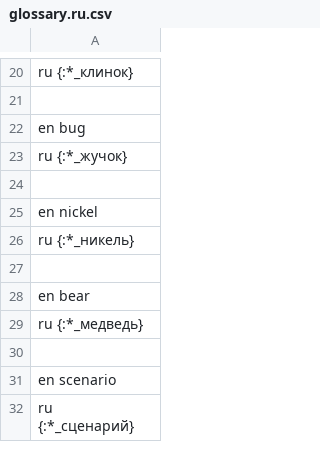
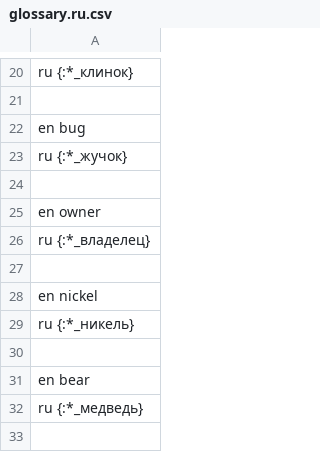
Before and after one commit to threelittlemonkeys/morphological-realization, a CSV file: data/glossary.ru.csv, drawn as a sheet; only a part is shown, gaps mark what is left out; the shorter side is filled out with more unchanged rows.

```diff
--- a/data/glossary.ru.csv
+++ b/data/glossary.ru.csv
@@ -24,2 +24,5 @@ ru {:*_жучок}
 
+en owner
+ru {:*_владелец}
+
 en nickel
```
Also changed, not shown: data/lexicon.ru.noun.csv, 5 other files.
